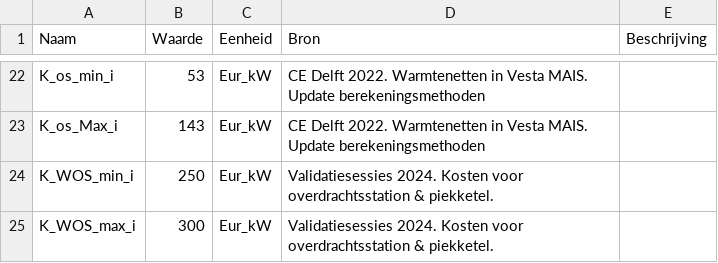
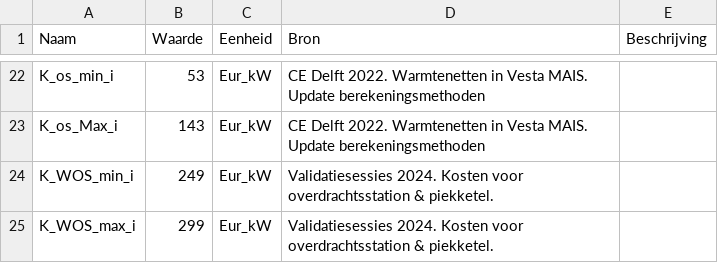
Before and after one commit to pbl-nl/model-vesta-public, a CSV file: data/Kentallen/20250120_MT_warmtenetten.csv, drawn as a sheet; only a part is shown, gaps mark what is left out.

Commit message:
Aanpassing kosten WOS door verbetering inflatiecorrectie

```diff
--- a/data/Kentallen/20250120_MT_warmtenetten.csv
+++ b/data/Kentallen/20250120_MT_warmtenetten.csv
@@ -23,3 +23,3 @@ K_os_min_i;53;Eur_kW;CE Delft 2022. Warmtenetten in Vesta MAIS. Update berekenin
 K_os_Max_i;143;Eur_kW;CE Delft 2022. Warmtenetten in Vesta MAIS. Update berekeningsmethoden;
-K_WOS_min_i;250;Eur_kW;Validatiesessies 2024. Kosten voor overdrachtsstation & piekketel.;
-K_WOS_max_i;300;Eur_kW;Validatiesessies 2024. Kosten voor overdrachtsstation & piekketel.;
+K_WOS_min_i;249;Eur_kW;Validatiesessies 2024. Kosten voor overdrachtsstation & piekketel.;
+K_WOS_max_i;299;Eur_kW;Validatiesessies 2024. Kosten voor overdrachtsstation & piekketel.;
```
